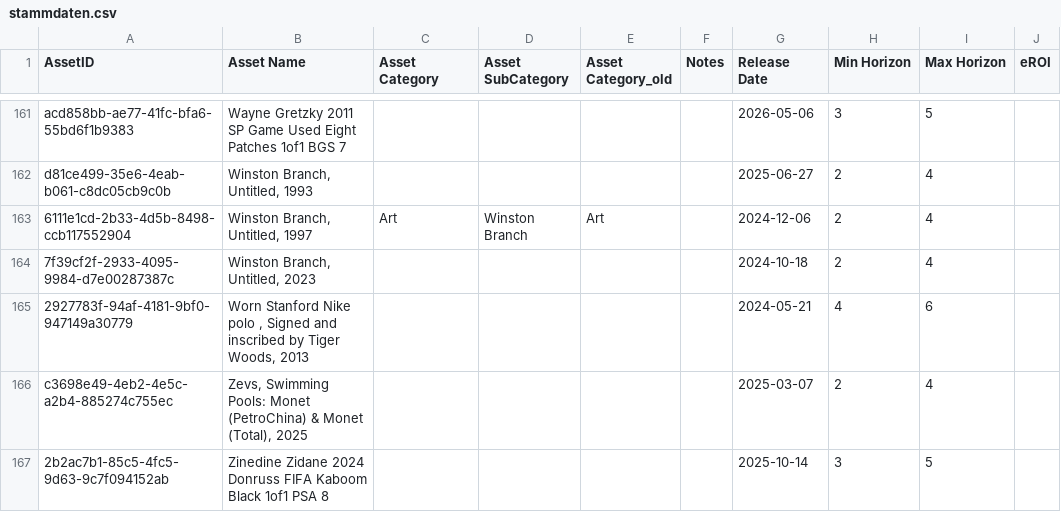
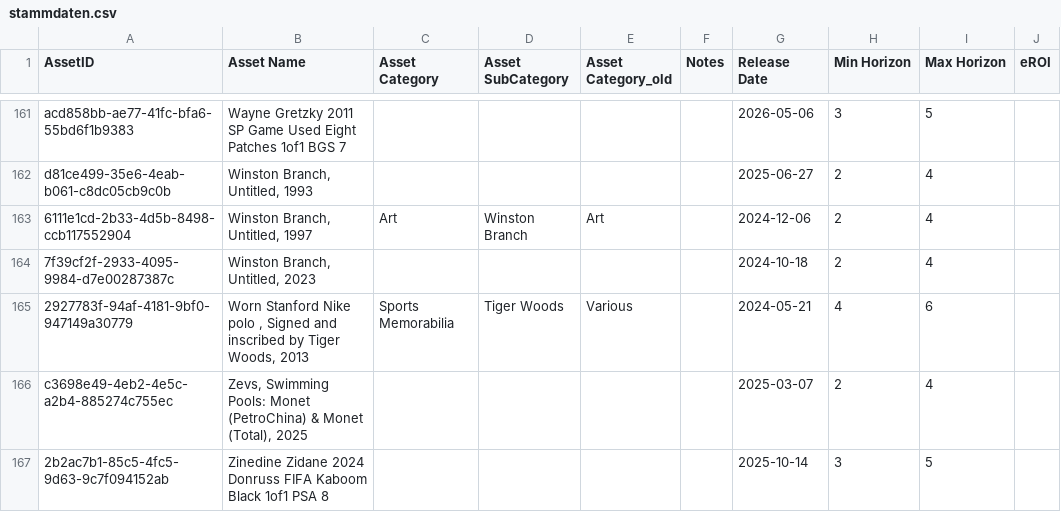
Before and after one commit to Munotstadt/splintdatacollector, a CSV file: data/stammdaten.csv, drawn as a sheet; only a part is shown, gaps mark what is left out.

Commit message:
Stammdaten aktualisiert – 04.08.2026 18:42:20

```diff
--- a/data/stammdaten.csv
+++ b/data/stammdaten.csv
@@ -164,3 +164,3 @@ d81ce499-35e6-4eab-b061-c8dc05cb9c0b,"Winston Branch, Untitled, 1993",,,,,2025-0
 7f39cf2f-2933-4095-9984-d7e00287387c,"Winston Branch, Untitled, 2023",,,,,2024-10-18,2,4,
-2927783f-94af-4181-9bf0-947149a30779,"Worn Stanford Nike polo , Signed and inscribed by Tiger Woods, 2013",,,,,2024-05-21,4,6,
+2927783f-94af-4181-9bf0-947149a30779,"Worn Stanford Nike polo , Signed and inscribed by Tiger Woods, 2013",Sports Memorabilia,Tiger Woods,Various,,2024-05-21,4,6,
 c3698e49-4eb2-4e5c-a2b4-885274c755ec,"Zevs, Swimming Pools: Monet (PetroChina) & Monet (Total), 2025",,,,,2025-03-07,2,4,
```
